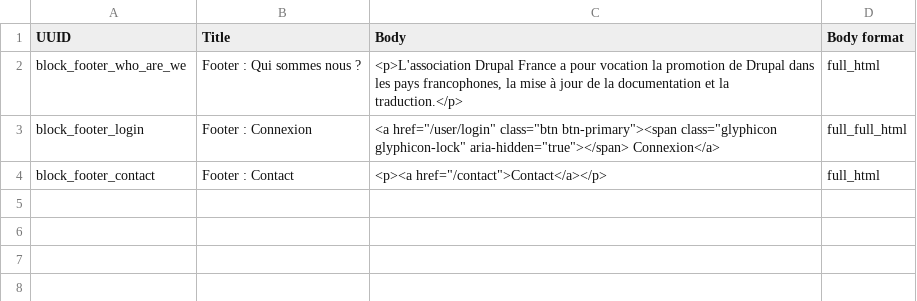
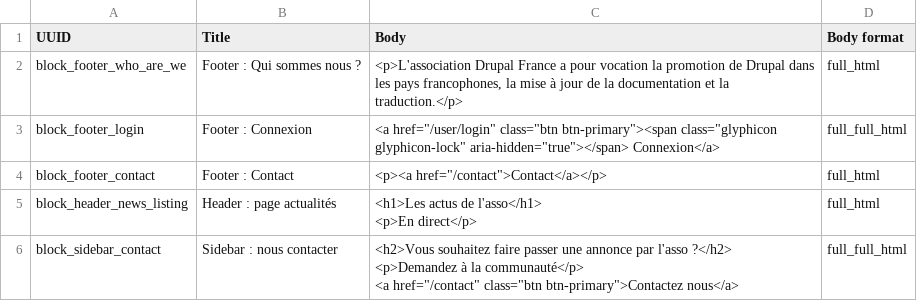
Before and after one commit to Drupal-FR/site-drupalfr, a CSV file: www/profiles/drupalfr/modules/drupalfr_migrate/migrations/data/basic_block.csv, drawn as a sheet; ↵ is a line break in a cell; the diff names each change by its address in the sheet, - before the commit and + after, or states it on an @@ line.

Commit message:
News content type + news listing and detail

```diff
--- a/www/profiles/drupalfr/modules/drupalfr_migrate/migrations/data/basic_block.csv
+++ b/www/profiles/drupalfr/modules/drupalfr_migrate/migrations/data/basic_block.csv
+row 5: block_header_news_listing | Header : page actualités | <h1>Les actus de l'asso</h1> ↵ <p>En direct</p> | full_html
+row 6: block_sidebar_contact | Sidebar : nous contacter | <h2>Vous souhaitez faire passer une annonce par l'asso ?</h2> ↵ <p>Demandez à la communauté</p> ↵ <a href="/contact" class="btn btn-primary">Contactez nous</a> | full_full_html
```
Also changed, not shown: www/profiles/drupalfr/modules/drupalfr_migrate/migrations/data/menu_link.csv, www/profiles/drupalfr/modules/drupalfr_migrate/migrations/data/paragraph.csv, 40 other files.
